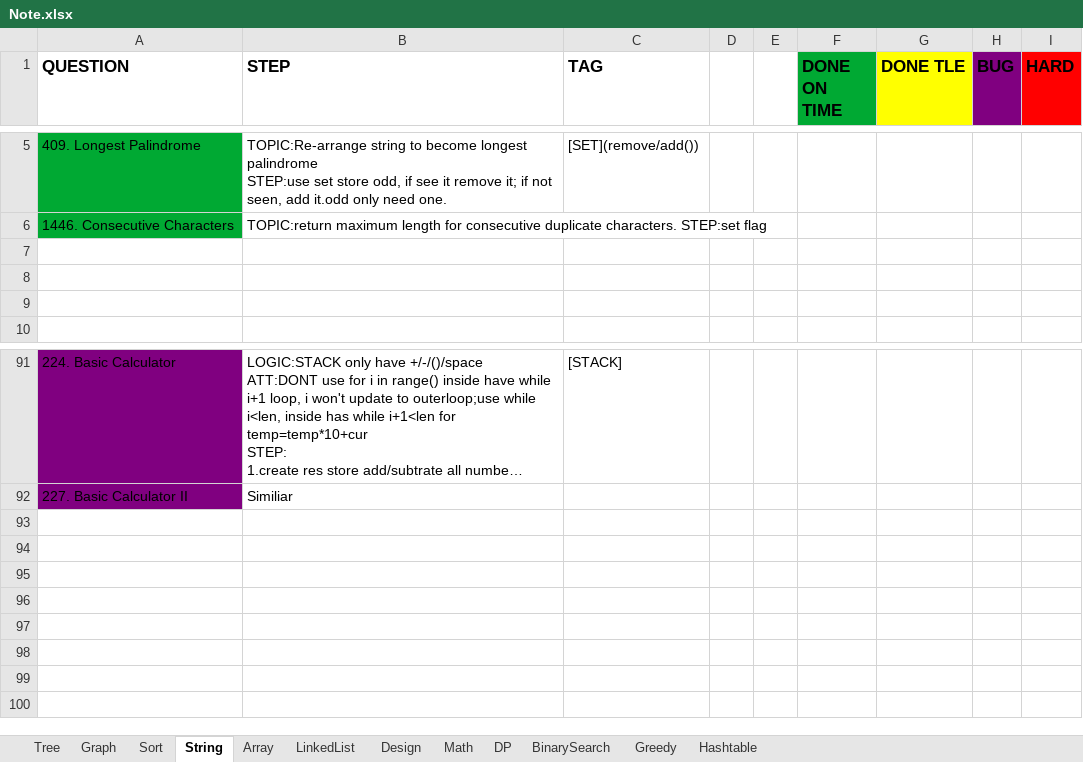
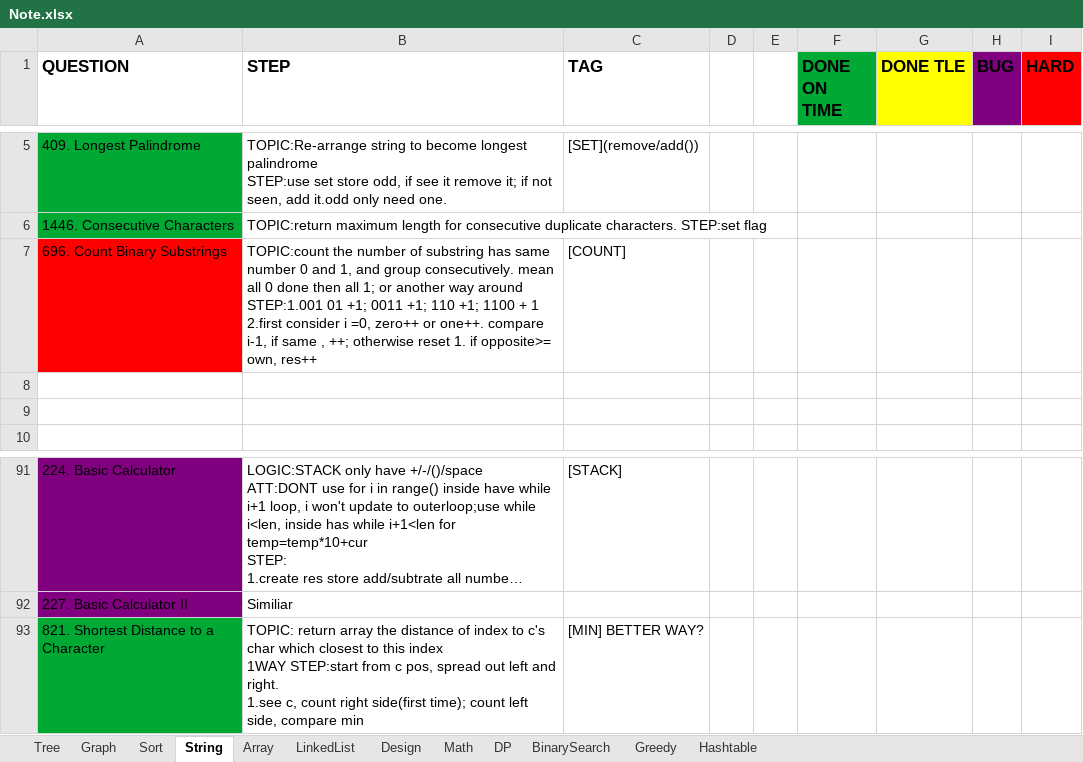
Before and after one commit to yuchangrachel/algorithm, an Excel workbook: Note.xlsx, sheet String, drawn as a sheet; only a part is shown, gaps mark what is left out; long unchanged cells end in …; values as stored, in another font and other column widths than the file's, no borders; ↵ is a line break in a cell; the diff names each change by its address in the sheet, - before the commit and + after, or states it on an @@ line.

```diff
--- a/Note.xlsx (sheet String)
+++ b/Note.xlsx (sheet String)
-row 7: (empty)
+row 7: 696. Count Binary Substrings | TOPIC:count the number of substring has same number 0 and 1, and group consecutively. mean all 0 done then all 1; or another way around ↵ STEP:1.001 01 +1; 0011 +1; 110 +1; 1100 + 1 2.first consider i =0, zero++ or one++. compare i-1, if same , ++; otherwise reset 1. if opposite>= own, res++ | [COUNT]
-A7 fill: none
+A7 fill: #FF0000
+row 93: 821. Shortest Distance to a Character | TOPIC: return array the distance of index to c's char which closest to this index ↵ 1WAY STEP:start from c pos, spread out left and right. ↵ 1.see c, count right side(first time); count left side, compare min | [MIN] BETTER WAY?
```
Also changed, not shown: sheet Array, sheet Tree, 4 other files.
